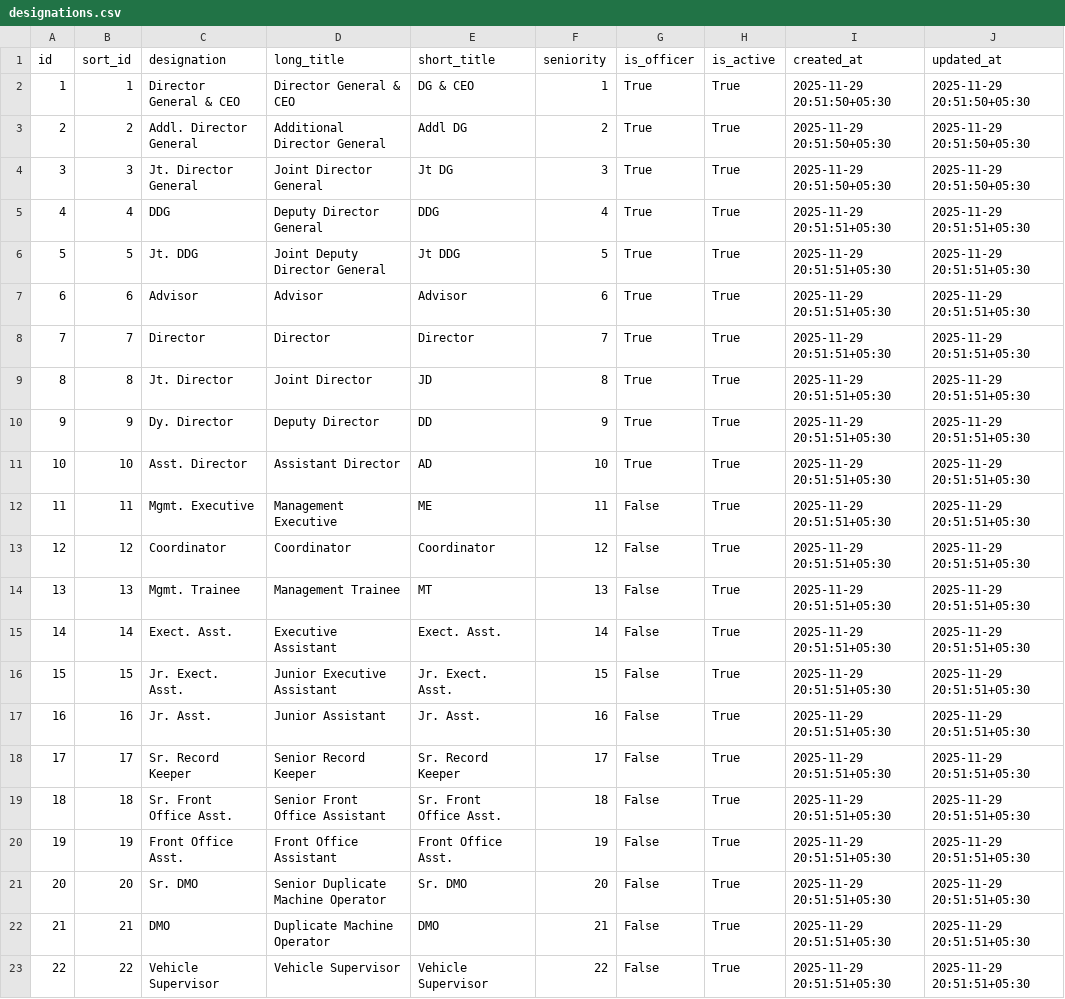
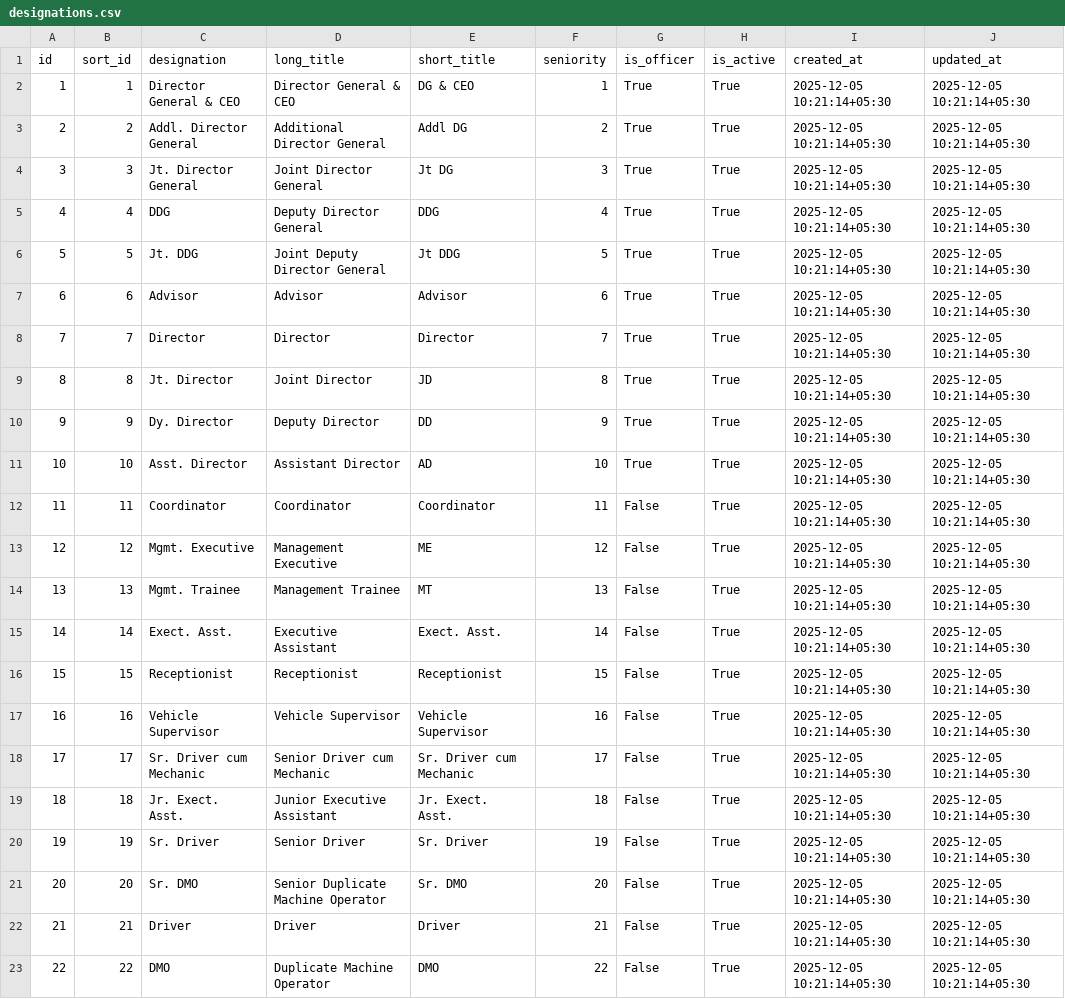
Before and after one commit to awsfieo/fieo.dev, a CSV file: database/seeders/data/DB/designations.csv, drawn as a sheet; only a part is shown; the diff covers the shown part only.

```diff
--- a/database/seeders/data/DB/designations.csv
+++ b/database/seeders/data/DB/designations.csv
@@ -1,23 +1,23 @@
 "id","sort_id","designation","long_title","short_title","seniority","is_officer","is_active","created_at","updated_at"
-"1",1,"Director General & CEO","Director General & CEO","DG & CEO",1,True,True,"2025-11-29 20:51:50+05:30","2025-11-29 20:51:50+05:30"
-"2",2,"Addl. Director General","Additional Director General","Addl DG",2,True,True,"2025-11-29 20:51:50+05:30","2025-11-29 20:51:50+05:30"
-"3",3,"Jt. Director General","Joint Director General","Jt DG",3,True,True,"2025-11-29 20:51:50+05:30","2025-11-29 20:51:50+05:30"
-"4",4,"DDG","Deputy Director General","DDG",4,True,True,"2025-11-29 20:51:51+05:30","2025-11-29 20:51:51+05:30"
-"5",5,"Jt. DDG","Joint Deputy Director General","Jt DDG",5,True,True,"2025-11-29 20:51:51+05:30","2025-11-29 20:51:51+05:30"
-"6",6,"Advisor","Advisor","Advisor",6,True,True,"2025-11-29 20:51:51+05:30","2025-11-29 20:51:51+05:30"
-"7",7,"Director","Director","Director",7,True,True,"2025-11-29 20:51:51+05:30","2025-11-29 20:51:51+05:30"
-"8",8,"Jt. Director","Joint Director","JD",8,True,True,"2025-11-29 20:51:51+05:30","2025-11-29 20:51:51+05:30"
-"9",9,"Dy. Director","Deputy Director","DD",9,True,True,"2025-11-29 20:51:51+05:30","2025-11-29 20:51:51+05:30"
-"10",10,"Asst. Director","Assistant Director","AD",10,True,True,"2025-11-29 20:51:51+05:30","2025-11-29 20:51:51+05:30"
-"11",11,"Mgmt. Executive","Management Executive","ME",11,False,True,"2025-11-29 20:51:51+05:30","2025-11-29 20:51:51+05:30"
-"12",12,"Coordinator","Coordinator","Coordinator",12,False,True,"2025-11-29 20:51:51+05:30","2025-11-29 20:51:51+05:30"
-"13",13,"Mgmt. Trainee","Management Trainee","MT",13,False,True,"2025-11-29 20:51:51+05:30","2025-11-29 20:51:51+05:30"
-"14",14,"Exect. Asst.","Executive Assistant","Exect. Asst.",14,False,True,"2025-11-29 20:51:51+05:30","2025-11-29 20:51:51+05:30"
-"15",15,"Jr. Exect. Asst.","Junior Executive Assistant","Jr. Exect. Asst.",15,False,True,"2025-11-29 20:51:51+05:30","2025-11-29 20:51:51+05:30"
-"16",16,"Jr. Asst.","Junior Assistant","Jr. Asst.",16,False,True,"2025-11-29 20:51:51+05:30","2025-11-29 20:51:51+05:30"
-"17",17,"Sr. Record Keeper","Senior Record Keeper","Sr. Record Keeper",17,False,True,"2025-11-29 20:51:51+05:30","2025-11-29 20:51:51+05:30"
-"18",18,"Sr. Front Office Asst.","Senior Front Office Assistant","Sr. Front Office Asst.",18,False,True,"2025-11-29 20:51:51+05:30","2025-11-29 20:51:51+05:30"
-"19",19,"Front Office Asst.","Front Office Assistant","Front Office Asst.",19,False,True,"2025-11-29 20:51:51+05:30","2025-11-29 20:51:51+05:30"
-"20",20,"Sr. DMO","Senior Duplicate Machine Operator","Sr. DMO",20,False,True,"2025-11-29 20:51:51+05:30","2025-11-29 20:51:51+05:30"
-"21",21,"DMO","Duplicate Machine Operator","DMO",21,False,True,"2025-11-29 20:51:51+05:30","2025-11-29 20:51:51+05:30"
-"22",22,"Vehicle Supervisor","Vehicle Supervisor","Vehicle Supervisor",22,False,True,"2025-11-29 20:51:51+05:30","2025-11-29 20:51:51+05:30"
+"1",1,"Director General & CEO","Director General & CEO","DG & CEO",1,True,True,"2025-12-05 10:21:14+05:30","2025-12-05 10:21:14+05:30"
+"2",2,"Addl. Director General","Additional Director General","Addl DG",2,True,True,"2025-12-05 10:21:14+05:30","2025-12-05 10:21:14+05:30"
+"3",3,"Jt. Director General","Joint Director General","Jt DG",3,True,True,"2025-12-05 10:21:14+05:30","2025-12-05 10:21:14+05:30"
+"4",4,"DDG","Deputy Director General","DDG",4,True,True,"2025-12-05 10:21:14+05:30","2025-12-05 10:21:14+05:30"
+"5",5,"Jt. DDG","Joint Deputy Director General","Jt DDG",5,True,True,"2025-12-05 10:21:14+05:30","2025-12-05 10:21:14+05:30"
+"6",6,"Advisor","Advisor","Advisor",6,True,True,"2025-12-05 10:21:14+05:30","2025-12-05 10:21:14+05:30"
+"7",7,"Director","Director","Director",7,True,True,"2025-12-05 10:21:14+05:30","2025-12-05 10:21:14+05:30"
+"8",8,"Jt. Director","Joint Director","JD",8,True,True,"2025-12-05 10:21:14+05:30","2025-12-05 10:21:14+05:30"
+"9",9,"Dy. Director","Deputy Director","DD",9,True,True,"2025-12-05 10:21:14+05:30","2025-12-05 10:21:14+05:30"
+"10",10,"Asst. Director","Assistant Director","AD",10,True,True,"2025-12-05 10:21:14+05:30","2025-12-05 10:21:14+05:30"
+"11",11,"Coordinator","Coordinator","Coordinator",11,False,True,"2025-12-05 10:21:14+05:30","2025-12-05 10:21:14+05:30"
+"12",12,"Mgmt. Executive","Management Executive","ME",12,False,True,"2025-12-05 10:21:14+05:30","2025-12-05 10:21:14+05:30"
+"13",13,"Mgmt. Trainee","Management Trainee","MT",13,False,True,"2025-12-05 10:21:14+05:30","2025-12-05 10:21:14+05:30"
+"14",14,"Exect. Asst.","Executive Assistant","Exect. Asst.",14,False,True,"2025-12-05 10:21:14+05:30","2025-12-05 10:21:14+05:30"
+"15",15,"Receptionist","Receptionist","Receptionist",15,False,True,"2025-12-05 10:21:14+05:30","2025-12-05 10:21:14+05:30"
+"16",16,"Vehicle Supervisor","Vehicle Supervisor","Vehicle Supervisor",16,False,True,"2025-12-05 10:21:14+05:30","2025-12-05 10:21:14+05:30"
+"17",17,"Sr. Driver cum Mechanic","Senior Driver cum Mechanic","Sr. Driver cum Mechanic",17,False,True,"2025-12-05 10:21:14+05:30","2025-12-05 10:21:14+05:30"
+"18",18,"Jr. Exect. Asst.","Junior Executive Assistant","Jr. Exect. Asst.",18,False,True,"2025-12-05 10:21:14+05:30","2025-12-05 10:21:14+05:30"
+"19",19,"Sr. Driver","Senior Driver","Sr. Driver",19,False,True,"2025-12-05 10:21:14+05:30","2025-12-05 10:21:14+05:30"
+"20",20,"Sr. DMO","Senior Duplicate Machine Operator","Sr. DMO",20,False,True,"2025-12-05 10:21:14+05:30","2025-12-05 10:21:14+05:30"
+"21",21,"Driver","Driver","Driver",21,False,True,"2025-12-05 10:21:14+05:30","2025-12-05 10:21:14+05:30"
+"22",22,"DMO","Duplicate Machine Operator","DMO",22,False,True,"2025-12-05 10:21:14+05:30","2025-12-05 10:21:14+05:30"
```
Also changed, not shown: 5 added rows and 15 edited cells elsewhere in this file, database/seeders/data/DB/departments.csv, database/seeders/data/DB/offices.csv, 8 other files.
